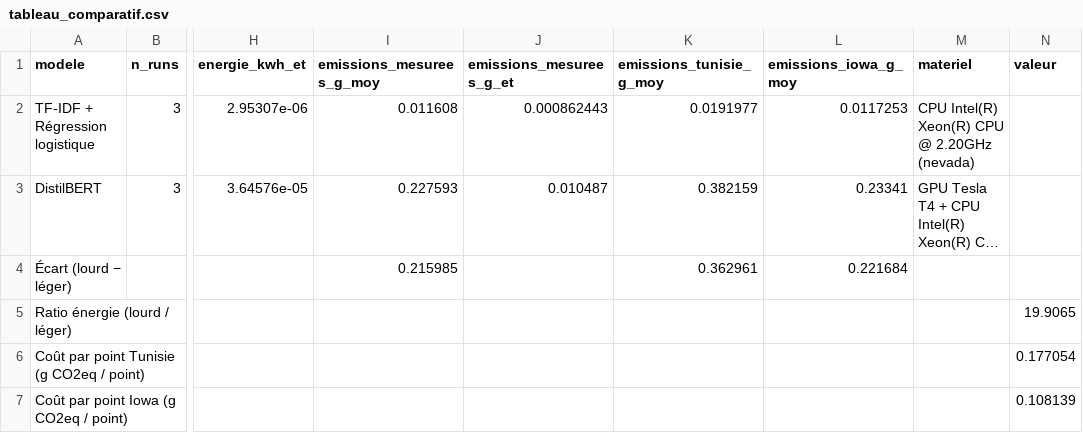
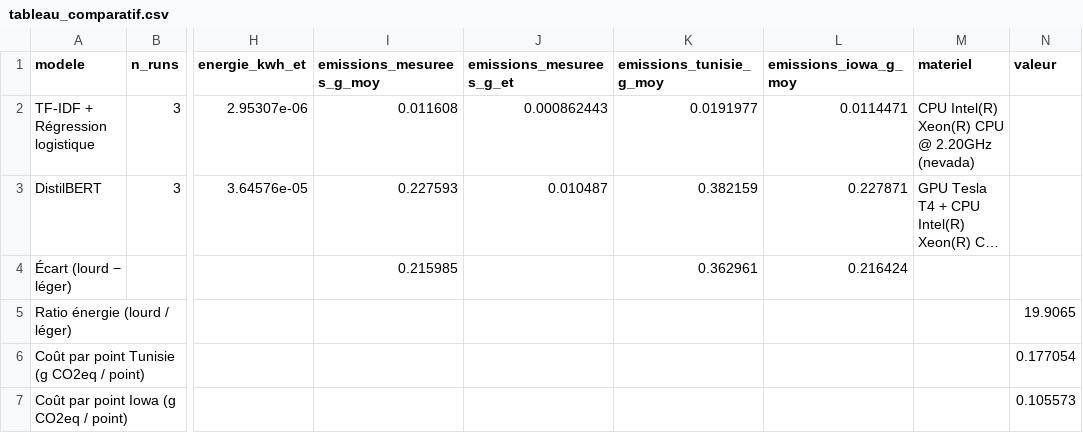
Before and after one commit to onsalouini/green-ai-carbone, a CSV file: resultats/tableau_comparatif.csv, drawn as a sheet; only a part is shown, gaps mark what is left out; long unchanged cells end in …; the diff names each change by its address in the sheet, - before the commit and + after, or states it on an @@ line.

```diff
--- a/resultats/tableau_comparatif.csv
+++ b/resultats/tableau_comparatif.csv
-L2 (emissions_iowa_g_moy): 0.0117253
+L2 (emissions_iowa_g_moy): 0.0114471
-L3 (emissions_iowa_g_moy): 0.23341
+L3 (emissions_iowa_g_moy): 0.227871
-L4 (emissions_iowa_g_moy): 0.221684
+L4 (emissions_iowa_g_moy): 0.216424
-N7 (valeur): 0.108139
+N7 (valeur): 0.105573
```
Also changed, not shown: 2 other files.
